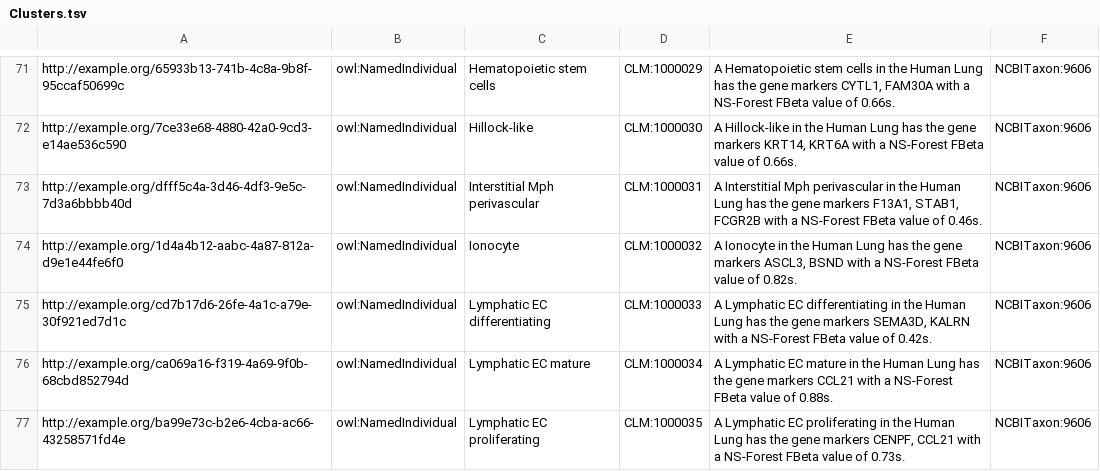
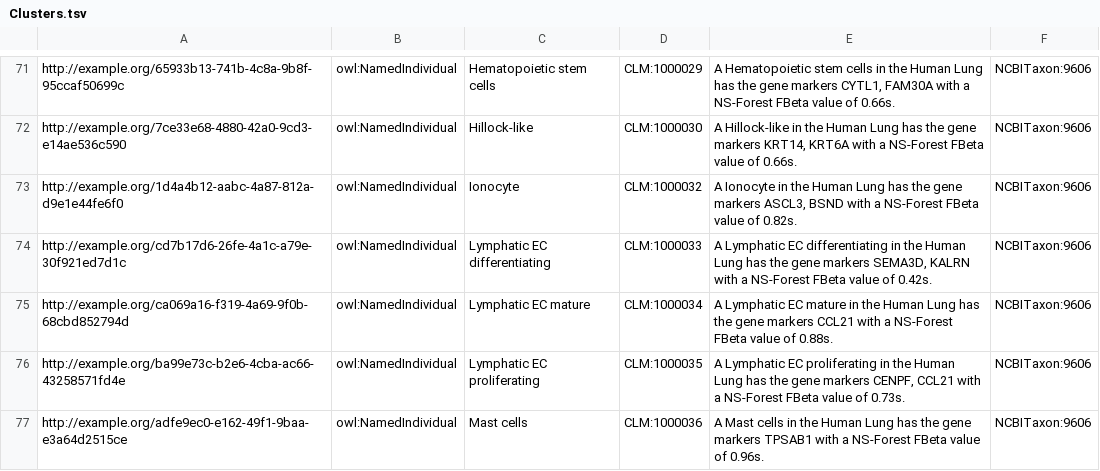
Before and after one commit to Cellular-Semantics/CellMark, a TSV file: src/templates/cl_kg/Clusters.tsv, drawn as a sheet; only a part is shown, gaps mark what is left out; the shorter side is filled out with more unchanged rows.

```diff
--- a/src/templates/cl_kg/Clusters.tsv
+++ b/src/templates/cl_kg/Clusters.tsv
@@ -72,3 +72,2 @@ http://example.org/65933b13-741b-4c8a-9b8f-95ccaf50699c	owl:NamedIndividual	Hema
 http://example.org/7ce33e68-4880-42a0-9cd3-e14ae536c590	owl:NamedIndividual	Hillock-like	CLM:1000030	A Hillock-like in the Human Lung has the gene markers KRT14, KRT6A with a NS-Forest FBeta value of 0.66s.	NCBITaxon:9606
-http://example.org/dfff5c4a-3d46-4df3-9e5c-7d3a6bbbb40d	owl:NamedIndividual	Interstitial Mph perivascular	CLM:1000031	A Interstitial Mph perivascular in the Human Lung has the gene markers F13A1, STAB1, FCGR2B with a NS-Forest FBeta value of 0.46s.	NCBITaxon:9606
 http://example.org/1d4a4b12-aabc-4a87-812a-d9e1e44fe6f0	owl:NamedIndividual	Ionocyte	CLM:1000032	A Ionocyte in the Human Lung has the gene markers ASCL3, BSND with a NS-Forest FBeta value of 0.82s.	NCBITaxon:9606
```
Also changed, not shown: src/markers/nsforest_human_neocortex_global_subclass_resultsSource.tsv, 19 other files.
